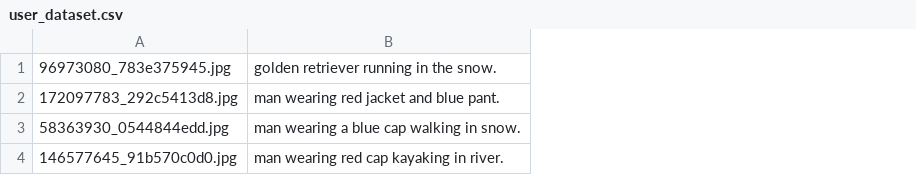
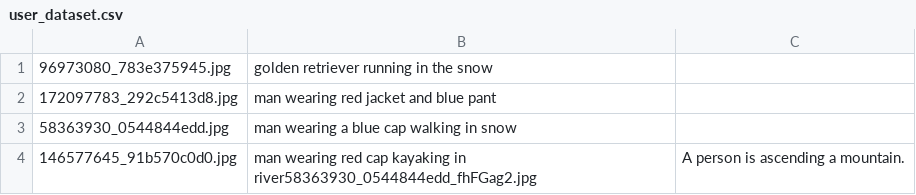
Before and after one commit to Nid04/Image-Caption-Generator, a CSV file: mysite/user_dataset.csv, drawn as a sheet; removed rows and columns are numbered as before the commit, all else as after; the diff names each change by its address in the sheet, - before the commit and + after, or states it on an @@ line.

Commit message:
update the user feedback

```diff
--- a/mysite/user_dataset.csv
+++ b/mysite/user_dataset.csv
-column B, rows 1-4: golden retriever running in the snow. | man wearing red jacket and blue pant. | man wearing a blue cap walking in snow. | man wearing red cap kayaking in river.
+column B, rows 1-4: golden retriever running in the snow | man wearing red jacket and blue pant | man wearing a blue cap walking in snow | man wearing red cap kayaking in river58363930_0544844edd_fhFGag2.jpg
+column C, row 4: A person is ascending a mountain.
```
Also changed, not shown: 5 other files.
